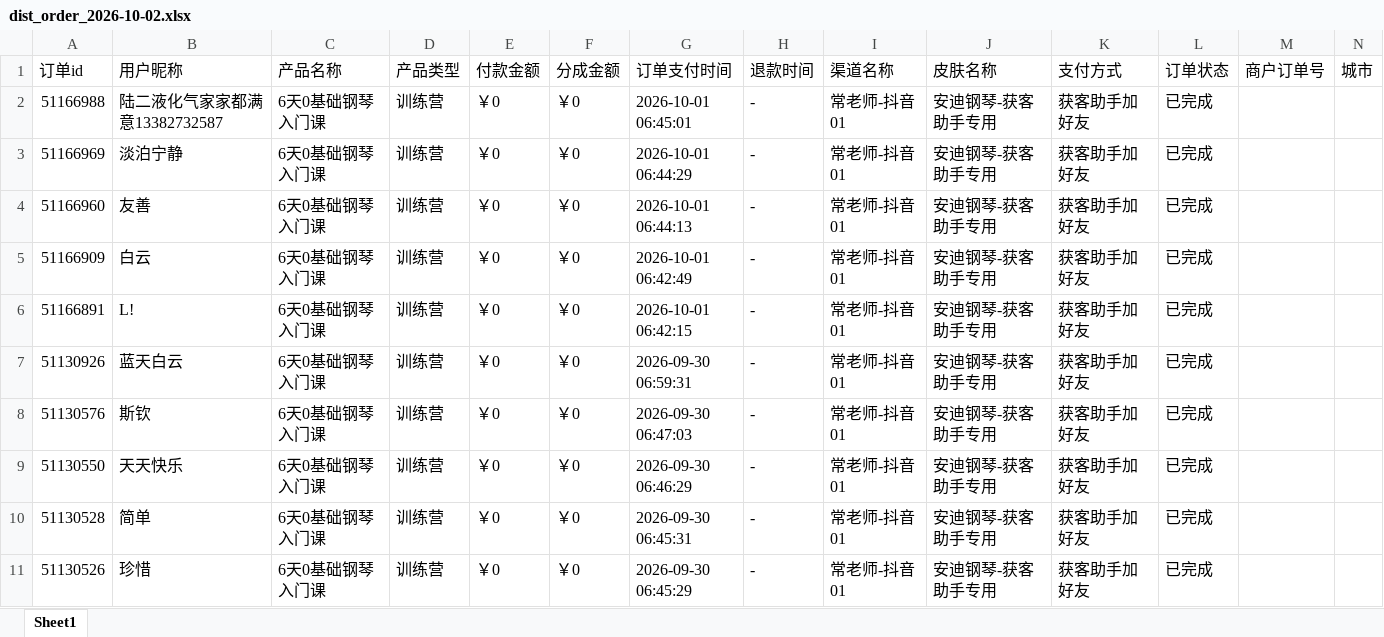
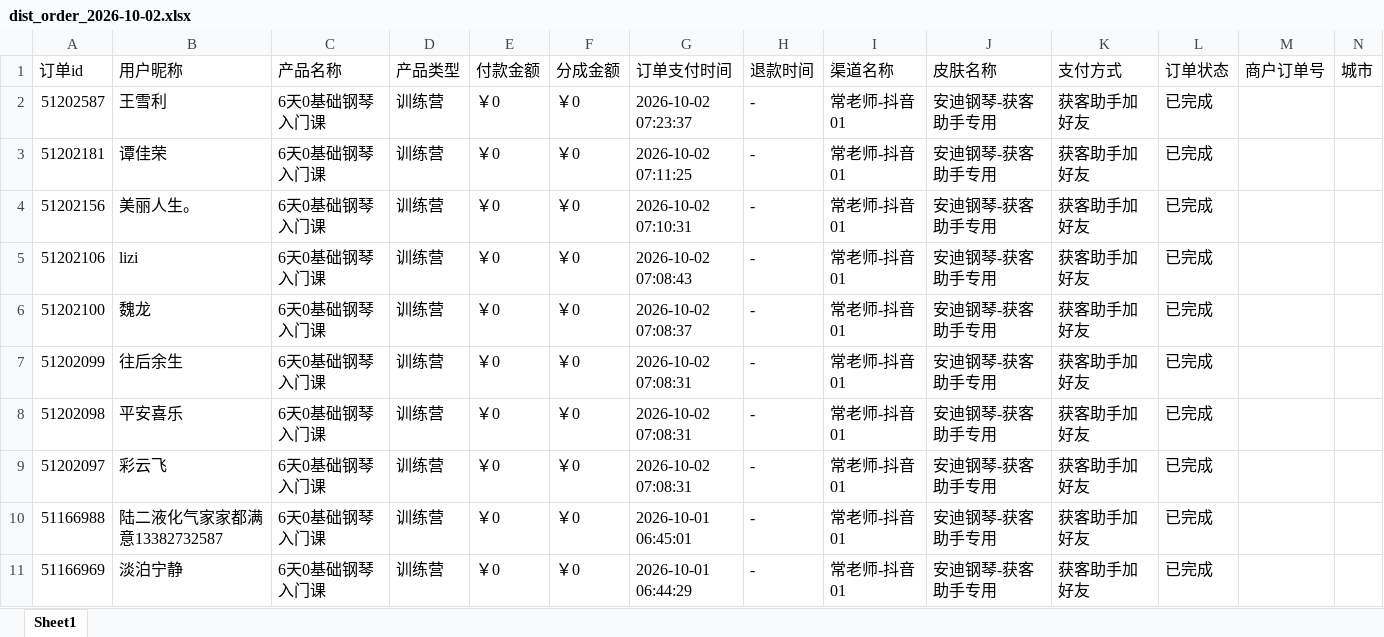
Before and after one commit to JNC121314/jianzhi-dashboard, an Excel workbook: data/exports/毛毛矩阵/dist_order_2026-10-02.xlsx, sheet Sheet1, drawn as a sheet; only a part is shown; the shorter side is filled out with more unchanged rows; values as stored, in another font and other column widths than the file's, no borders; the diff names each change by its address in the sheet, - before the commit and + after, or states it on an @@ line.

```diff
--- a/data/exports/毛毛矩阵/dist_order_2026-10-02.xlsx (sheet Sheet1)
+++ b/data/exports/毛毛矩阵/dist_order_2026-10-02.xlsx (sheet Sheet1)
+row 2: 51202587 | 王雪利 | 6天0基础钢琴入门课 | 训练营 | ￥0 | ￥0 | 2026-10-02 07:23:37 | - | 常老师-抖音01 | 安迪钢琴-获客助手专用 | 获客助手加好友 | 已完成
+row 3: 51202181 | 谭佳荣 | 6天0基础钢琴入门课 | 训练营 | ￥0 | ￥0 | 2026-10-02 07:11:25 | - | 常老师-抖音01 | 安迪钢琴-获客助手专用 | 获客助手加好友 | 已完成
+row 4: 51202156 | 美丽人生。 | 6天0基础钢琴入门课 | 训练营 | ￥0 | ￥0 | 2026-10-02 07:10:31 | - | 常老师-抖音01 | 安迪钢琴-获客助手专用 | 获客助手加好友 | 已完成
+row 5: 51202106 | lizi | 6天0基础钢琴入门课 | 训练营 | ￥0 | ￥0 | 2026-10-02 07:08:43 | - | 常老师-抖音01 | 安迪钢琴-获客助手专用 | 获客助手加好友 | 已完成
+row 6: 51202100 | 魏龙 | 6天0基础钢琴入门课 | 训练营 | ￥0 | ￥0 | 2026-10-02 07:08:37 | - | 常老师-抖音01 | 安迪钢琴-获客助手专用 | 获客助手加好友 | 已完成
+row 7: 51202099 | 往后余生 | 6天0基础钢琴入门课 | 训练营 | ￥0 | ￥0 | 2026-10-02 07:08:31 | - | 常老师-抖音01 | 安迪钢琴-获客助手专用 | 获客助手加好友 | 已完成
+row 8: 51202098 | 平安喜乐 | 6天0基础钢琴入门课 | 训练营 | ￥0 | ￥0 | 2026-10-02 07:08:31 | - | 常老师-抖音01 | 安迪钢琴-获客助手专用 | 获客助手加好友 | 已完成
+row 9: 51202097 | 彩云飞 | 6天0基础钢琴入门课 | 训练营 | ￥0 | ￥0 | 2026-10-02 07:08:31 | - | 常老师-抖音01 | 安迪钢琴-获客助手专用 | 获客助手加好友 | 已完成
```
Also changed, not shown: data/exports/严总/dist_order_2026-10-02.xlsx, data/exports/王颖瑜伽/dist_order_2026-10-02.xlsx, 6 other files.
